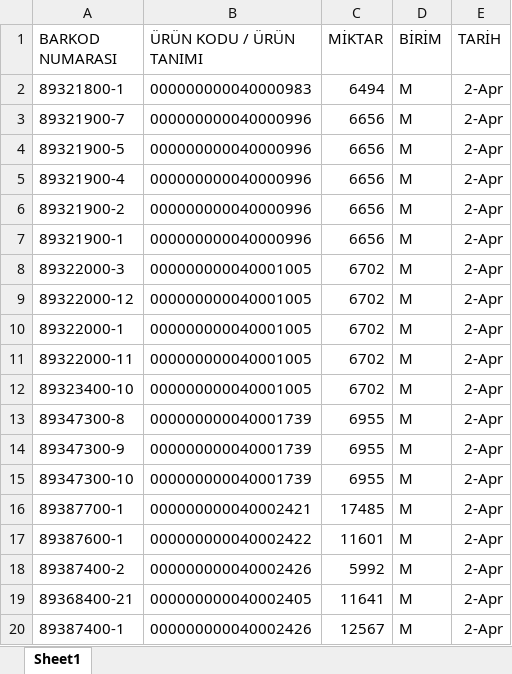
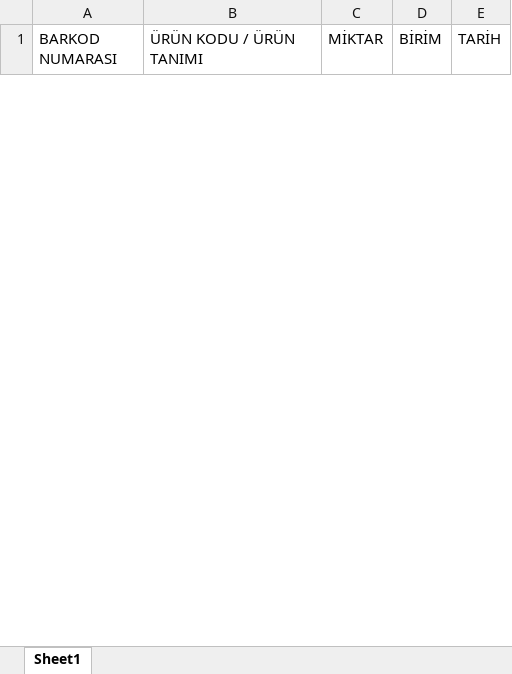
Before and after one commit to akyasar-celikhalat/Python, an Excel workbook: Stok Kontrol/Eklenen.xlsx, sheet Sheet1, drawn as a sheet; only a part is shown; values as stored, in another font and other column widths than the file's, no borders; table styles not drawn; removed rows and columns are numbered as before the commit, all else as after; the diff covers the shown part only; the diff names each change by its address in the sheet, - before the commit and + after, or states it on an @@ line.

```diff
--- a/Stok Kontrol/Eklenen.xlsx (sheet Sheet1)
+++ b/Stok Kontrol/Eklenen.xlsx (sheet Sheet1)
-row 2: 89321800-1 | 000000000040000983 | 6494 | M | 2-Apr
-row 3: 89321900-7 | 000000000040000996 | 6656 | M | 2-Apr
-row 4: 89321900-5 | 000000000040000996 | 6656 | M | 2-Apr
-row 5: 89321900-4 | 000000000040000996 | 6656 | M | 2-Apr
-row 6: 89321900-2 | 000000000040000996 | 6656 | M | 2-Apr
-row 7: 89321900-1 | 000000000040000996 | 6656 | M | 2-Apr
-row 8: 89322000-3 | 000000000040001005 | 6702 | M | 2-Apr
-row 9: 89322000-12 | 000000000040001005 | 6702 | M | 2-Apr
-row 10: 89322000-1 | 000000000040001005 | 6702 | M | 2-Apr
-row 11: 89322000-11 | 000000000040001005 | 6702 | M | 2-Apr
-row 12: 89323400-10 | 000000000040001005 | 6702 | M | 2-Apr
-row 13: 89347300-8 | 000000000040001739 | 6955 | M | 2-Apr
-row 14: 89347300-9 | 000000000040001739 | 6955 | M | 2-Apr
-row 15: 89347300-10 | 000000000040001739 | 6955 | M | 2-Apr
-row 16: 89387700-1 | 000000000040002421 | 17485 | M | 2-Apr
-row 17: 89387600-1 | 000000000040002422 | 11601 | M | 2-Apr
-row 18: 89387400-2 | 000000000040002426 | 5992 | M | 2-Apr
-row 19: 89368400-21 | 000000000040002405 | 11641 | M | 2-Apr
-row 20: 89387400-1 | 000000000040002426 | 12567 | M | 2-Apr
```
Also changed, not shown: 6 added rows and 237 removed rows elsewhere in this sheet, Stok Kontrol/Sayım.xlsx, Stok Kontrol/Silinen.xlsx, 6 other files.
